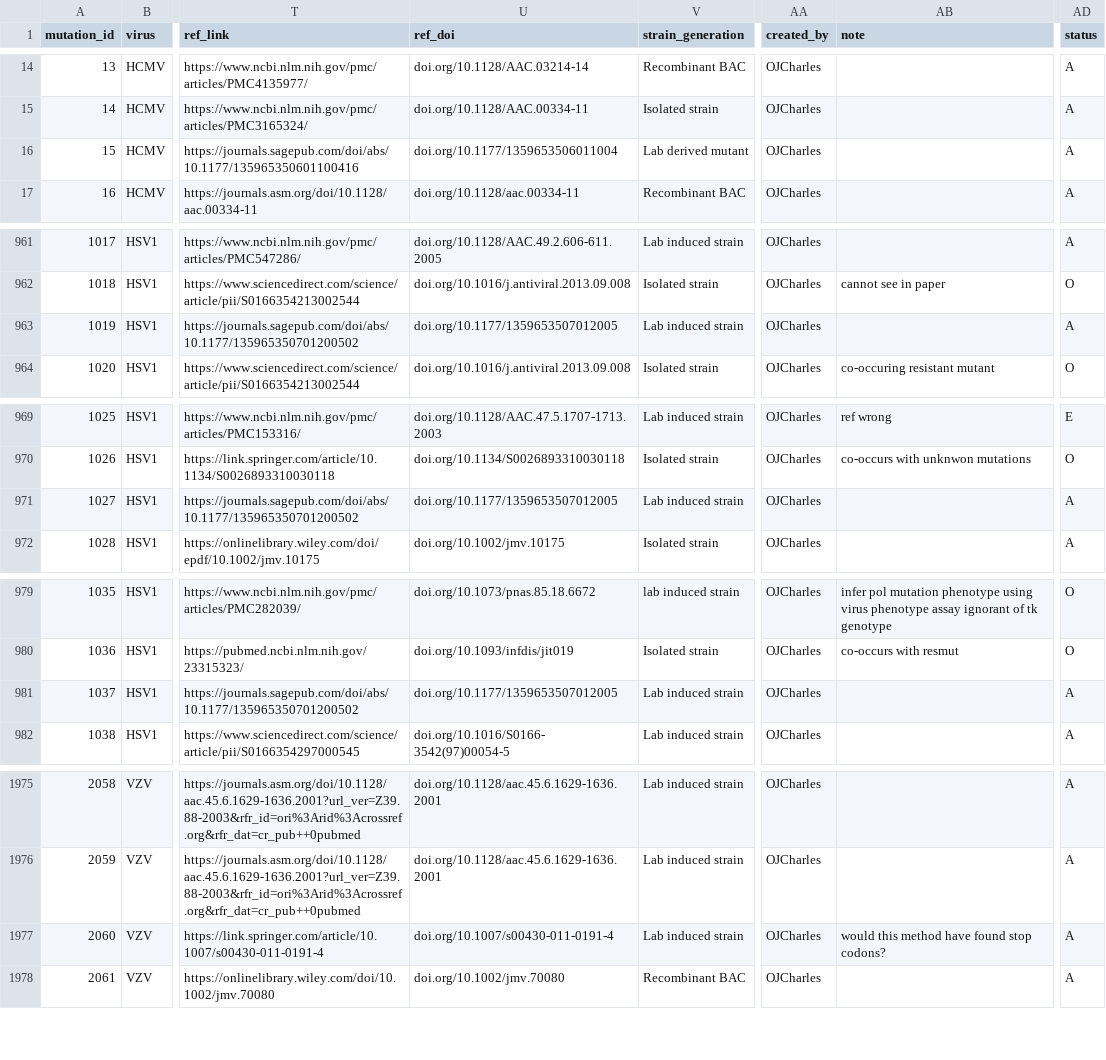
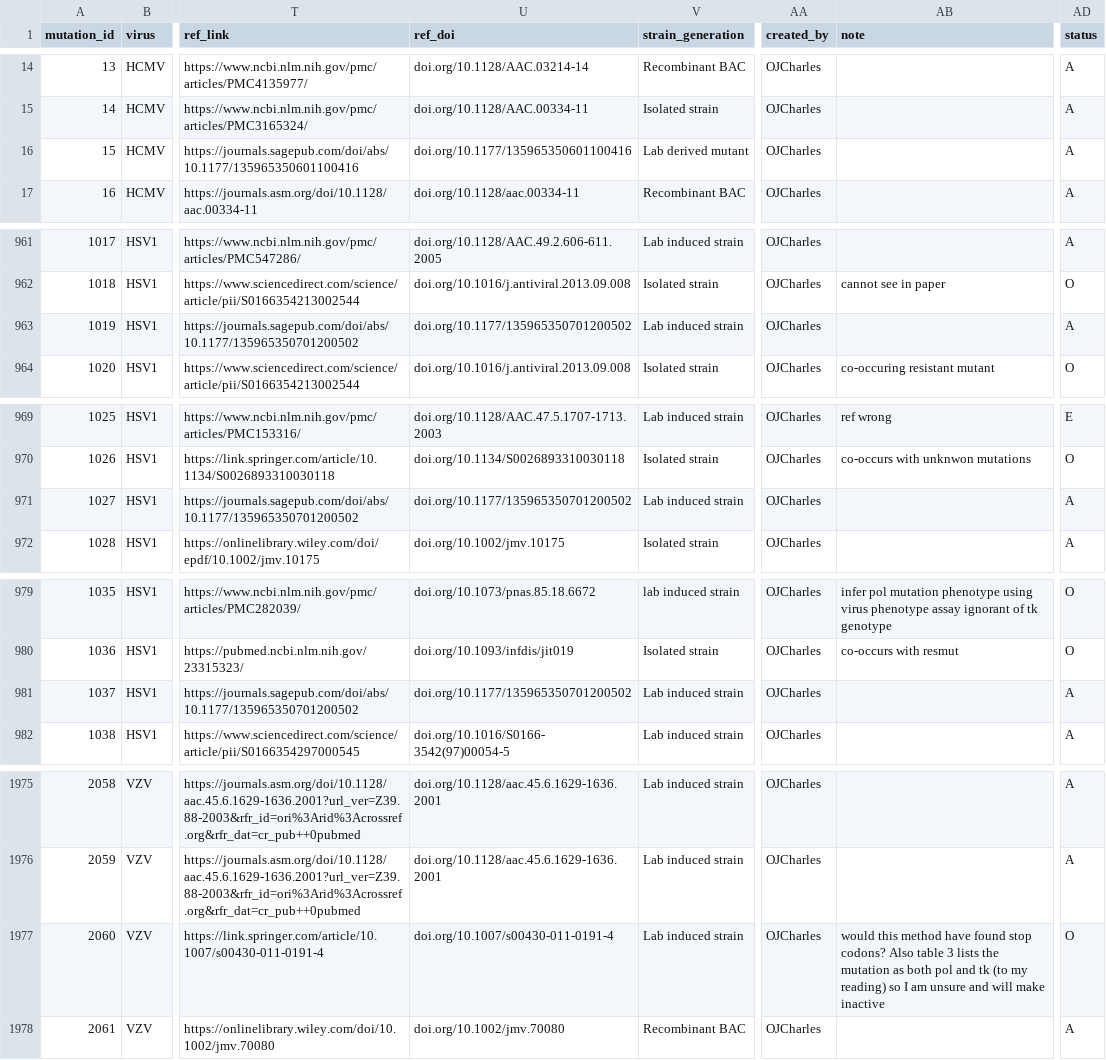
Before and after one commit to ojcharles/herpesdrg-db, a TSV file: herpesdrg-db.tsv, drawn as a sheet; only a part is shown, gaps mark what is left out; the diff covers the shown part only; the diff names each change by its address in the sheet, - before the commit and + after, or states it on an @@ line.

```diff
--- a/herpesdrg-db.tsv
+++ b/herpesdrg-db.tsv
-U16 (ref_doi): doi.org/10.1177/1359653506011004
+U16 (ref_doi): doi.org/10.1177/135965350601100416
-U963 (ref_doi): doi.org/10.1177/1359653507012005
+U963 (ref_doi): doi.org/10.1177/135965350701200502
-U971 (ref_doi): doi.org/10.1177/1359653507012005
+U971 (ref_doi): doi.org/10.1177/135965350701200502
-U981 (ref_doi): doi.org/10.1177/1359653507012005
+U981 (ref_doi): doi.org/10.1177/135965350701200502
-AB1977 (note): …stop codons?
+AB1977 (note): …stop codons? Also table 3 lists the mutation as both pol and tk (to my reading) so I am unsure and will make inactive
-AD1977 (status): A
+AD1977 (status): O
```
Also changed, not shown: 19 edited cells elsewhere in this file.
